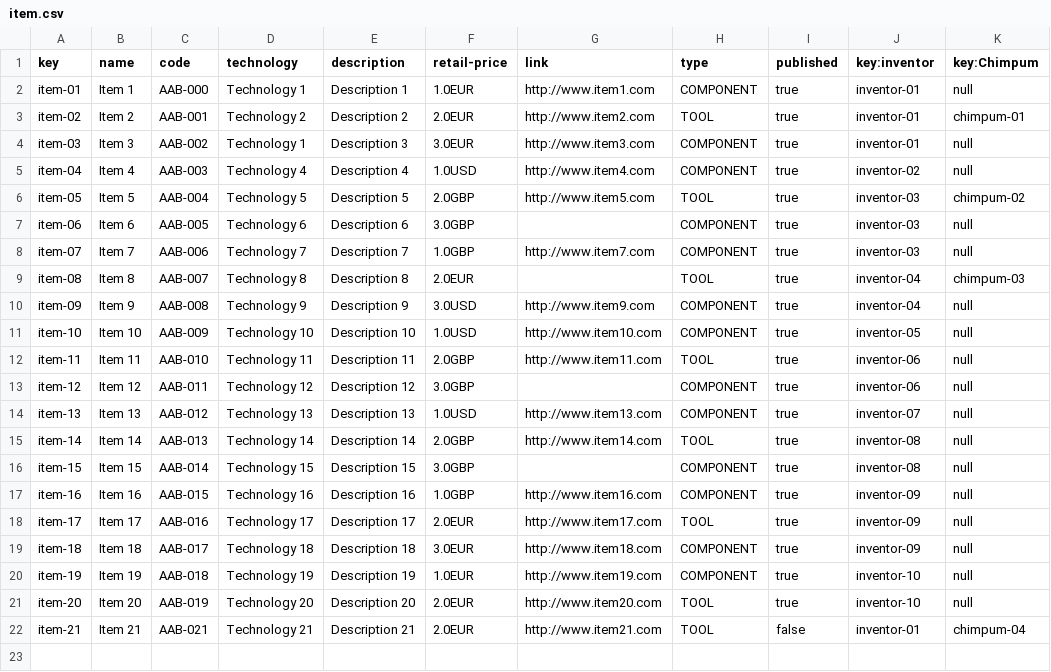
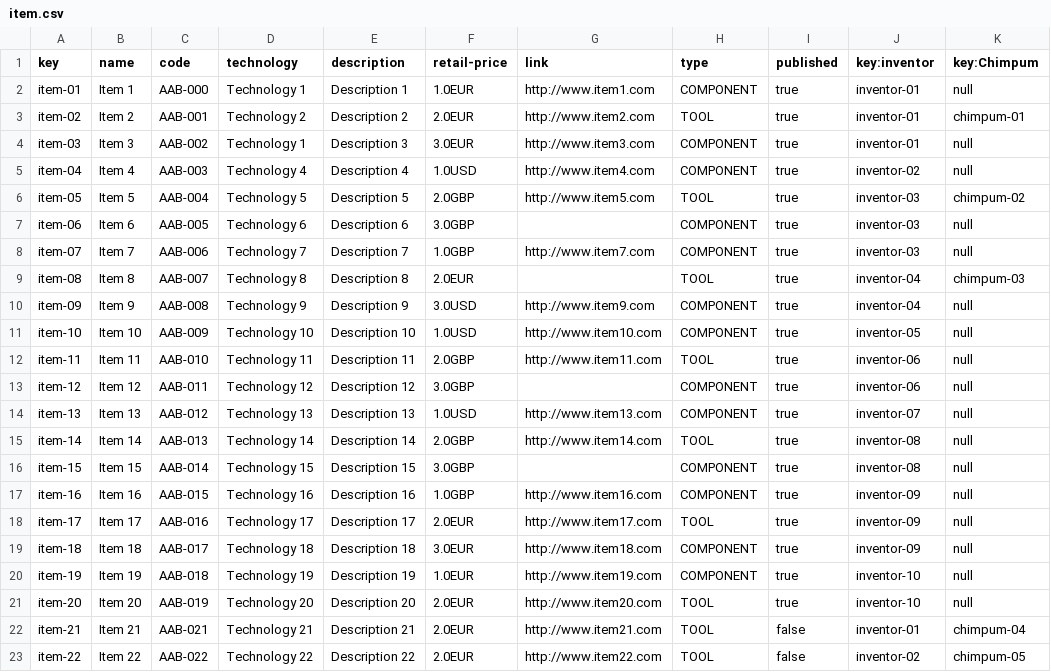
Before and after one commit to danrodcam/Acme-Toolkits, a CSV file: src/main/webapp/WEB-INF/resources/sample-data/item.csv, drawn as a sheet; the diff names each change by its address in the sheet, - before the commit and + after, or states it on an @@ line.

```diff
--- a/src/main/webapp/WEB-INF/resources/sample-data/item.csv
+++ b/src/main/webapp/WEB-INF/resources/sample-data/item.csv
+row 23: item-22 | Item 22 | AAB-022 | Technology 22 | Description 22 | 2.0EUR | http://www.item22.com | TOOL | false | inventor-02 | chimpum-05
```
Also changed, not shown: src/main/webapp/WEB-INF/resources/sample-data/chimpum.csv, 1 other file.
